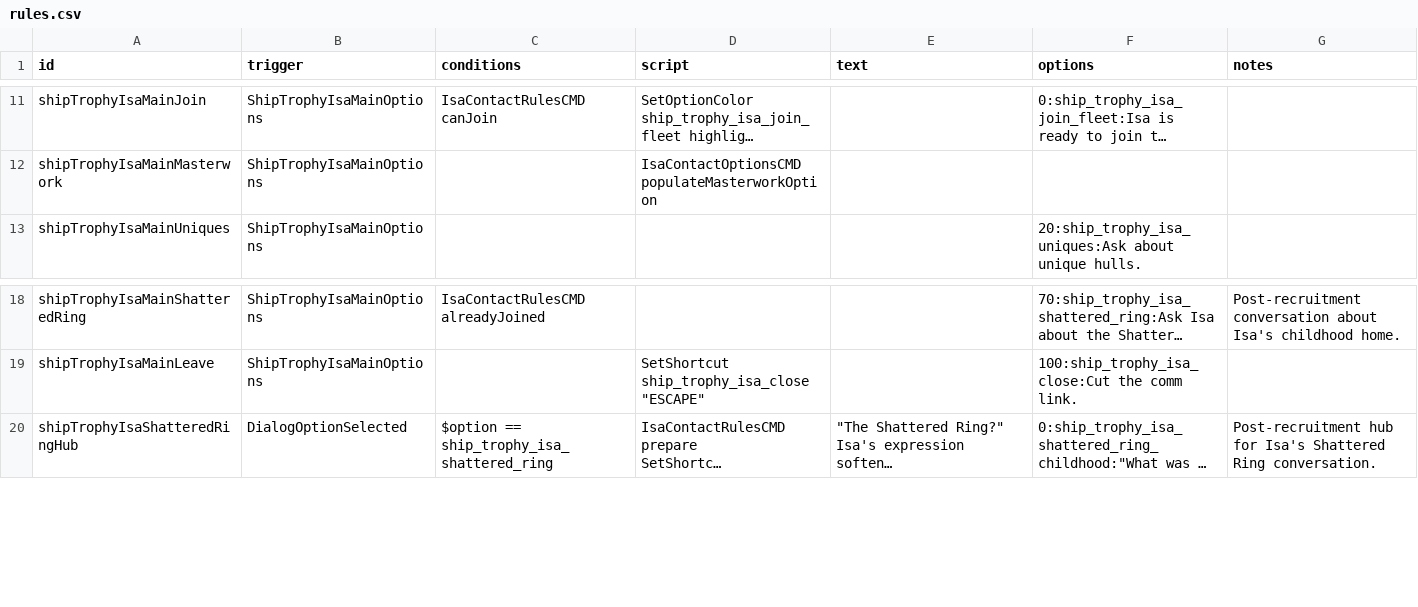
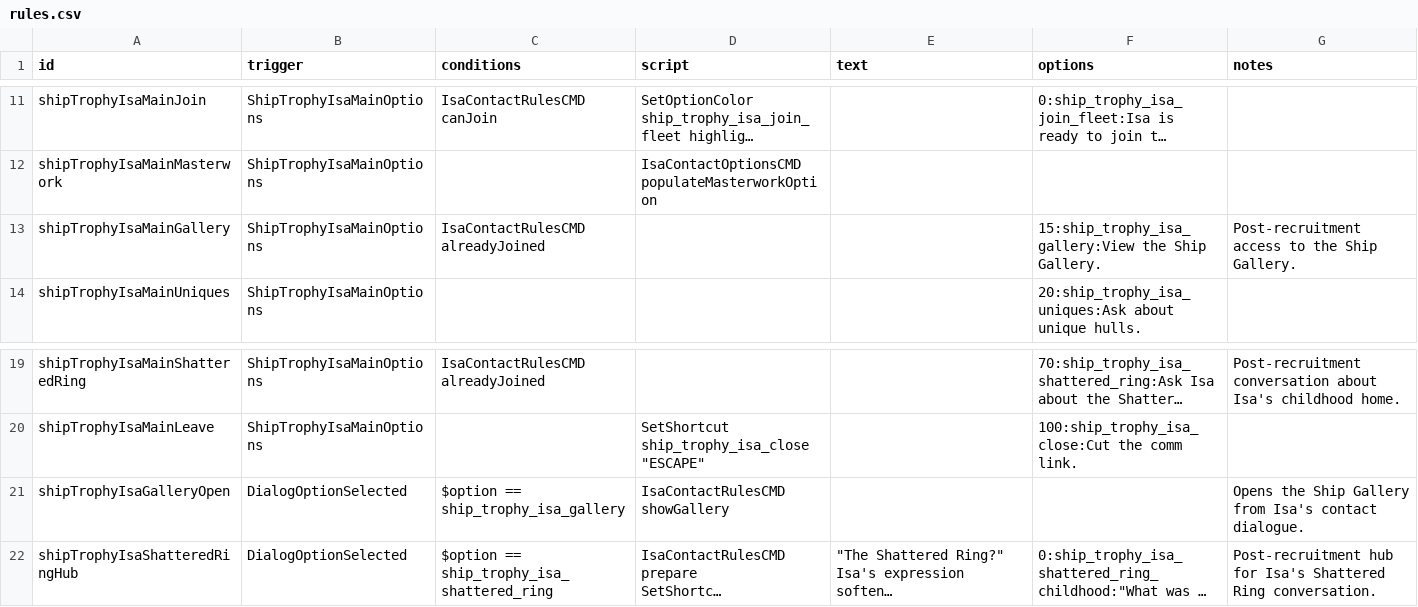
Before and after one commit to c4tntnitro-netizen/ship-trophy-room, a CSV file: data/campaign/rules.csv, drawn as a sheet; only a part is shown, gaps mark what is left out; long unchanged cells end in …; the diff names each change by its address in the sheet, - before the commit and + after, or states it on an @@ line.

Commit message:
Move Ship Gallery to Isa contact

```diff
--- a/data/campaign/rules.csv
+++ b/data/campaign/rules.csv
+row 13: shipTrophyIsaMainGallery | ShipTrophyIsaMainOptions | IsaContactRulesCMD alreadyJoined |  |  | 15:ship_trophy_isa_gallery:View the Ship Gallery. | Post-recruitment access to the Ship Gallery.
+row 21: shipTrophyIsaGalleryOpen | DialogOptionSelected | $option == ship_trophy_isa_gallery | IsaContactRulesCMD showGallery |  |  | Opens the Ship Gallery from Isa's contact dialogue.
```
Also changed, not shown: 8 other files.
